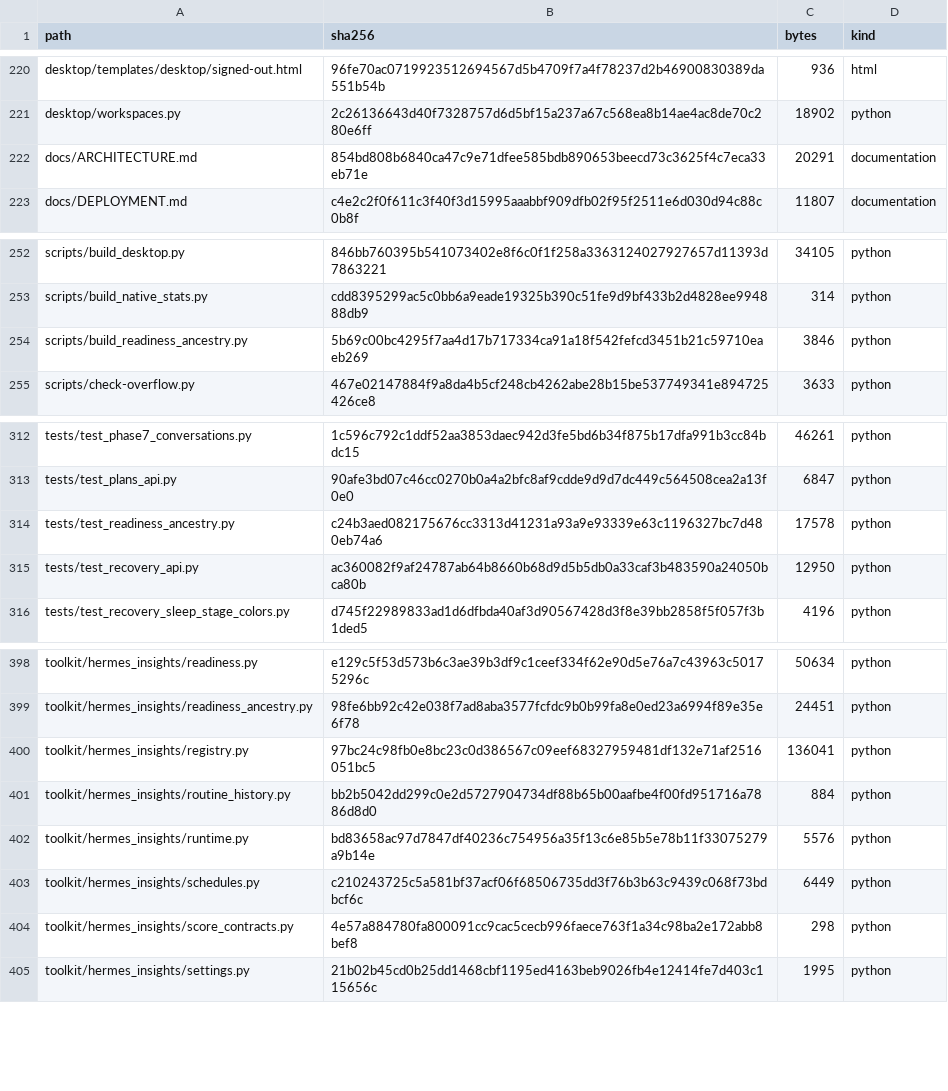
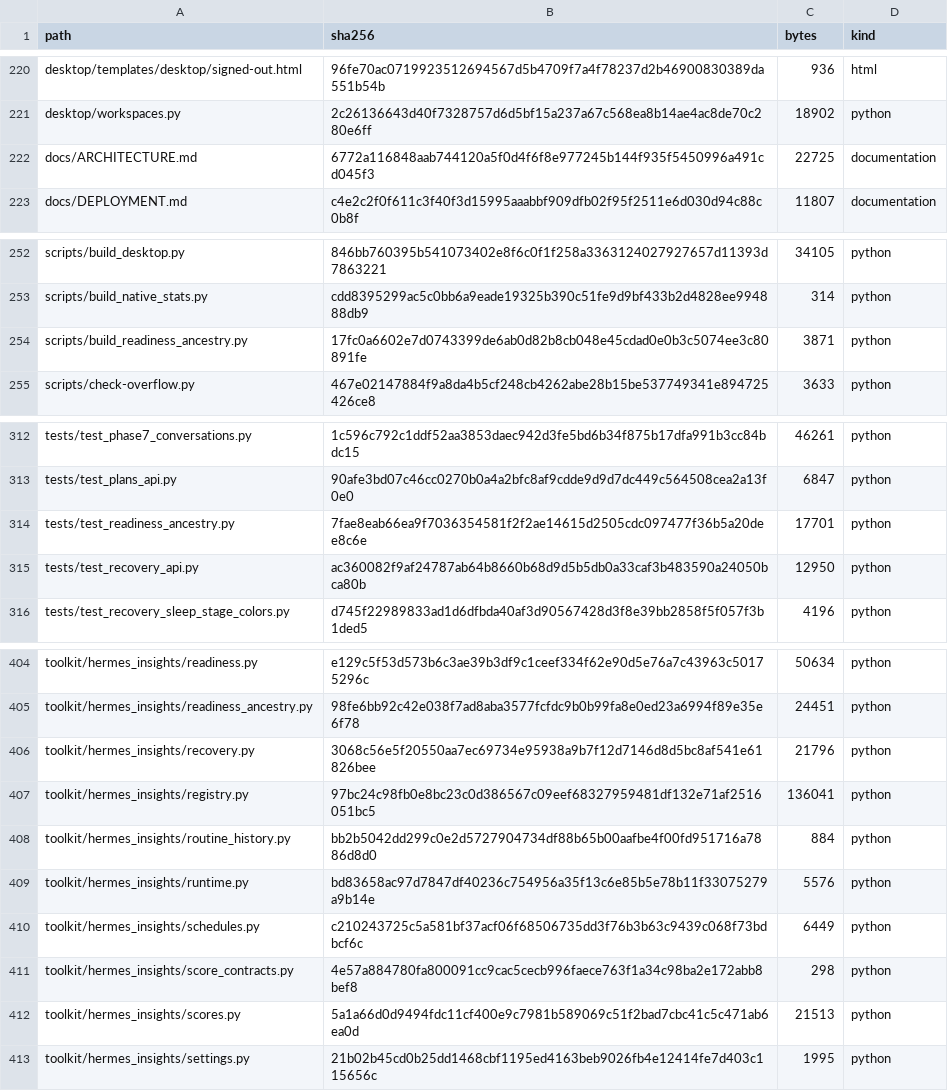
Before and after one commit to kajeesan/Open-Health-Atlas, a TSV file: RELEASE_MANIFEST.tsv, drawn as a sheet; only a part is shown, gaps mark what is left out; the diff covers the shown part only.

Commit message:
refactor: extract daily frame recovery and laboratory commands

```diff
--- a/RELEASE_MANIFEST.tsv
+++ b/RELEASE_MANIFEST.tsv
@@ -221,3 +221,3 @@ desktop/templates/desktop/signed-out.html	96fe70ac0719923512694567d5b4709f7a4f78
 desktop/workspaces.py	2c26136643d40f7328757d6d5bf15a237a67c568ea8b14ae4ac8de70c280e6ff	18902	python
-docs/ARCHITECTURE.md	854bd808b6840ca47c9e71dfee585bdb890653beecd73c3625f4c7eca33eb71e	20291	documentation
+docs/ARCHITECTURE.md	6772a116848aab744120a5f0d4f6f8e977245b144f935f5450996a491cd045f3	22725	documentation
 docs/DEPLOYMENT.md	c4e2c2f0f611c3f40f3d15995aaabbf909dfb02f95f2511e6d030d94c88c0b8f	11807	documentation
@@ -253,3 +253,3 @@ scripts/build_desktop.py	846bb760395b541073402e8f6c0f1f258a3363124027927657d1139
 scripts/build_native_stats.py	cdd8395299ac5c0bb6a9eade19325b390c51fe9d9bf433b2d4828ee994888db9	314	python
-scripts/build_readiness_ancestry.py	5b69c00bc4295f7aa4d17b717334ca91a18f542fefcd3451b21c59710eaeb269	3846	python
+scripts/build_readiness_ancestry.py	17fc0a6602e7d0743399de6ab0d82b8cb048e45cdad0e0b3c5074ee3c80891fe	3871	python
 scripts/check-overflow.py	467e02147884f9a8da4b5cf248cb4262abe28b15be537749341e894725426ce8	3633	python
@@ -313,3 +313,3 @@ tests/test_phase7_conversations.py	1c596c792c1ddf52aa3853daec942d3fe5bd6b34f875b
 tests/test_plans_api.py	90afe3bd07c46cc0270b0a4a2bfc8af9cdde9d9d7dc449c564508cea2a13f0e0	6847	python
-tests/test_readiness_ancestry.py	c24b3aed082175676cc3313d41231a93a9e93339e63c1196327bc7d480eb74a6	17578	python
+tests/test_readiness_ancestry.py	7fae8eab66ea9f7036354581f2f2ae14615d2505cdc097477f36b5a20dee8c6e	17701	python
 tests/test_recovery_api.py	ac360082f9af24787ab64b8660b68d9d5b5db0a33caf3b483590a24050bca80b	12950	python
@@ -399,2 +405,3 @@ toolkit/hermes_insights/readiness.py	e129c5f53d573b6c3ae39b3df9c1ceef334f62e90d5
 toolkit/hermes_insights/readiness_ancestry.py	98fe6bb92c42e038f7ad8aba3577fcfdc9b0b99fa8e0ed23a6994f89e35e6f78	24451	python
+toolkit/hermes_insights/recovery.py	3068c56e5f20550aa7ec69734e95938a9b7f12d7146d8d5bc8af541e61826bee	21796	python
 toolkit/hermes_insights/registry.py	97bc24c98fb0e8bc23c0d386567c09eef68327959481df132e71af2516051bc5	136041	python
@@ -404,2 +411,3 @@ toolkit/hermes_insights/schedules.py	c210243725c5a581bf37acf06f68506735dd3f76b3b
 toolkit/hermes_insights/score_contracts.py	4e57a884780fa800091cc9cac5cecb996faece763f1a34c98ba2e172abb8bef8	298	python
+toolkit/hermes_insights/scores.py	5a1a66d0d9494fdc11cf400e9c7981b589069c51f2bad7cbc41c5c471ab6ea0d	21513	python
 toolkit/hermes_insights/settings.py	21b02b45cd0b25dd1468cbf1195ed4163beb9026fb4e12414fe7d403c115656c	1995	python
```
Also changed, not shown: 7 added rows and 8 edited cells elsewhere in this file, 16 other files.
